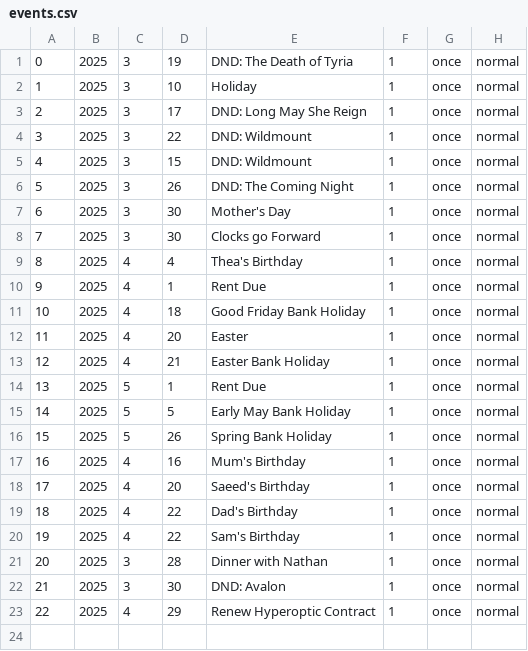
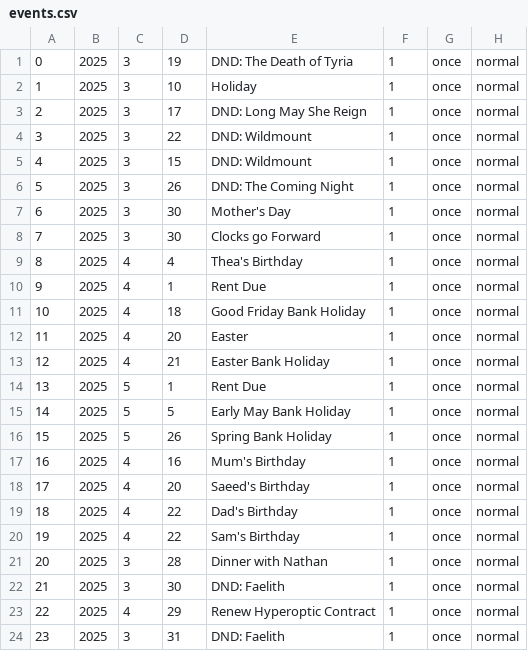
Before and after one commit to ellisra/.dotfiles, a CSV file: calcure/.config/calcure/events.csv, drawn as a sheet.

```diff
--- a/calcure/.config/calcure/events.csv
+++ b/calcure/.config/calcure/events.csv
@@ -21,3 +21,4 @@
 20,2025,3,28,"Dinner with Nathan",1,once,normal
-21,2025,3,30,"DND: Avalon",1,once,normal
+21,2025,3,30,"DND: Faelith",1,once,normal
 22,2025,4,29,"Renew Hyperoptic Contract",1,once,normal
+23,2025,3,31,"DND: Faelith",1,once,normal
```
Also changed, not shown: 3 other files.
